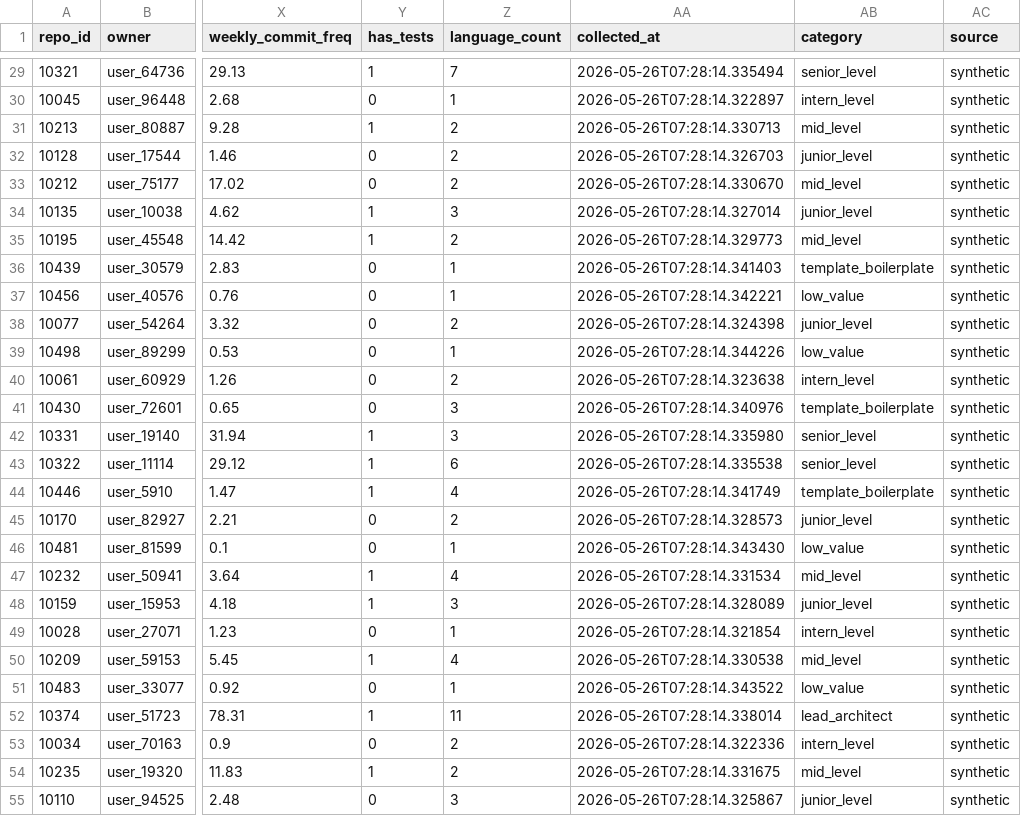
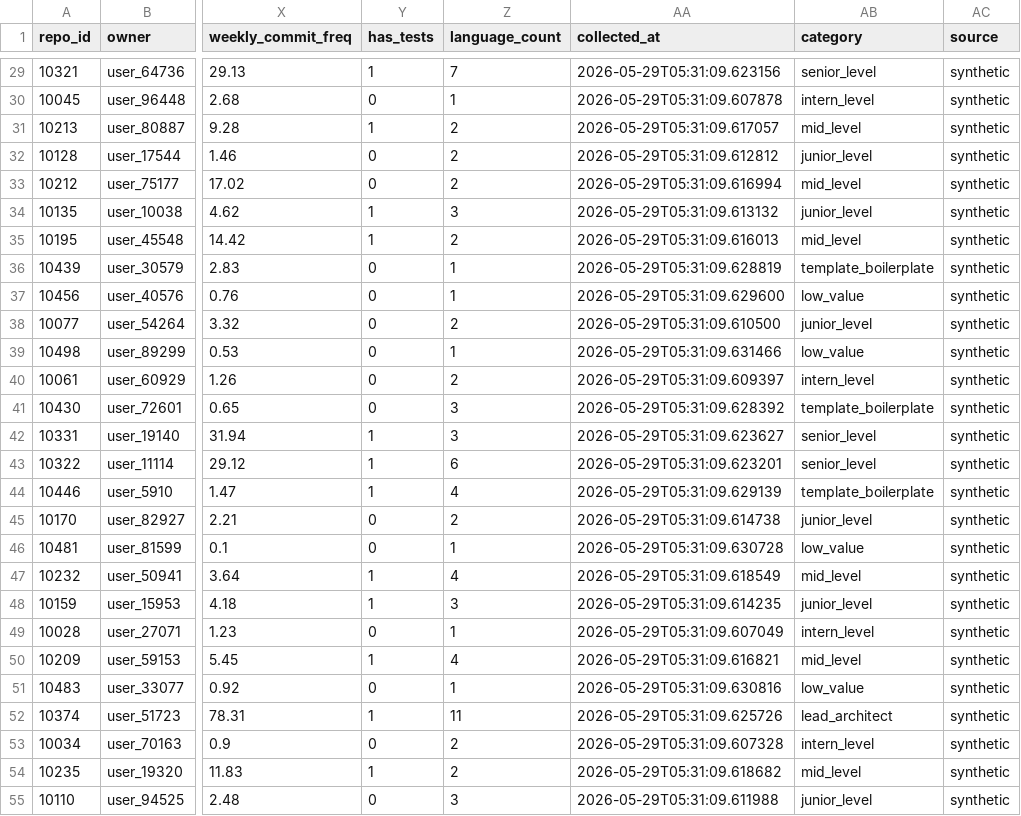
Before and after one commit to DajaniraPazo/github_hiring_repository_intelligence, a CSV file: data/splits/test.csv, drawn as a sheet; only a part is shown, gaps mark what is left out; the diff covers the shown part only; the diff names each change by its address in the sheet, - before the commit and + after, or states it on an @@ line.

```diff
--- a/data/splits/test.csv
+++ b/data/splits/test.csv
-AA29 (collected_at): 2026-05-26T07:28:14.335494
+AA29 (collected_at): 2026-05-29T05:31:09.623156
-AA30 (collected_at): 2026-05-26T07:28:14.322897
+AA30 (collected_at): 2026-05-29T05:31:09.607878
-AA31 (collected_at): 2026-05-26T07:28:14.330713
+AA31 (collected_at): 2026-05-29T05:31:09.617057
-AA32 (collected_at): 2026-05-26T07:28:14.326703
+AA32 (collected_at): 2026-05-29T05:31:09.612812
-AA33 (collected_at): 2026-05-26T07:28:14.330670
+AA33 (collected_at): 2026-05-29T05:31:09.616994
-AA34 (collected_at): 2026-05-26T07:28:14.327014
+AA34 (collected_at): 2026-05-29T05:31:09.613132
-AA35 (collected_at): 2026-05-26T07:28:14.329773
+AA35 (collected_at): 2026-05-29T05:31:09.616013
-AA36 (collected_at): 2026-05-26T07:28:14.341403
+AA36 (collected_at): 2026-05-29T05:31:09.628819
-AA37 (collected_at): 2026-05-26T07:28:14.342221
+AA37 (collected_at): 2026-05-29T05:31:09.629600
-AA38 (collected_at): 2026-05-26T07:28:14.324398
+AA38 (collected_at): 2026-05-29T05:31:09.610500
-AA39 (collected_at): 2026-05-26T07:28:14.344226
+AA39 (collected_at): 2026-05-29T05:31:09.631466
-AA40 (collected_at): 2026-05-26T07:28:14.323638
+AA40 (collected_at): 2026-05-29T05:31:09.609397
-AA41 (collected_at): 2026-05-26T07:28:14.340976
+AA41 (collected_at): 2026-05-29T05:31:09.628392
-AA42 (collected_at): 2026-05-26T07:28:14.335980
+AA42 (collected_at): 2026-05-29T05:31:09.623627
-AA43 (collected_at): 2026-05-26T07:28:14.335538
+AA43 (collected_at): 2026-05-29T05:31:09.623201
-AA44 (collected_at): 2026-05-26T07:28:14.341749
+AA44 (collected_at): 2026-05-29T05:31:09.629139
-AA45 (collected_at): 2026-05-26T07:28:14.328573
+AA45 (collected_at): 2026-05-29T05:31:09.614738
-AA46 (collected_at): 2026-05-26T07:28:14.343430
+AA46 (collected_at): 2026-05-29T05:31:09.630728
-AA47 (collected_at): 2026-05-26T07:28:14.331534
+AA47 (collected_at): 2026-05-29T05:31:09.618549
-AA48 (collected_at): 2026-05-26T07:28:14.328089
+AA48 (collected_at): 2026-05-29T05:31:09.614235
-AA49 (collected_at): 2026-05-26T07:28:14.321854
+AA49 (collected_at): 2026-05-29T05:31:09.607049
-AA50 (collected_at): 2026-05-26T07:28:14.330538
+AA50 (collected_at): 2026-05-29T05:31:09.616821
-AA51 (collected_at): 2026-05-26T07:28:14.343522
+AA51 (collected_at): 2026-05-29T05:31:09.630816
-AA52 (collected_at): 2026-05-26T07:28:14.338014
+AA52 (collected_at): 2026-05-29T05:31:09.625726
-AA53 (collected_at): 2026-05-26T07:28:14.322336
+AA53 (collected_at): 2026-05-29T05:31:09.607328
-AA54 (collected_at): 2026-05-26T07:28:14.331675
+AA54 (collected_at): 2026-05-29T05:31:09.618682
-AA55 (collected_at): 2026-05-26T07:28:14.325867
+AA55 (collected_at): 2026-05-29T05:31:09.611988
```
Also changed, not shown: 48 edited cells elsewhere in this file, data/labeled/repos_labeled.csv, data/processed/repos_processed.csv, 11 other files.
